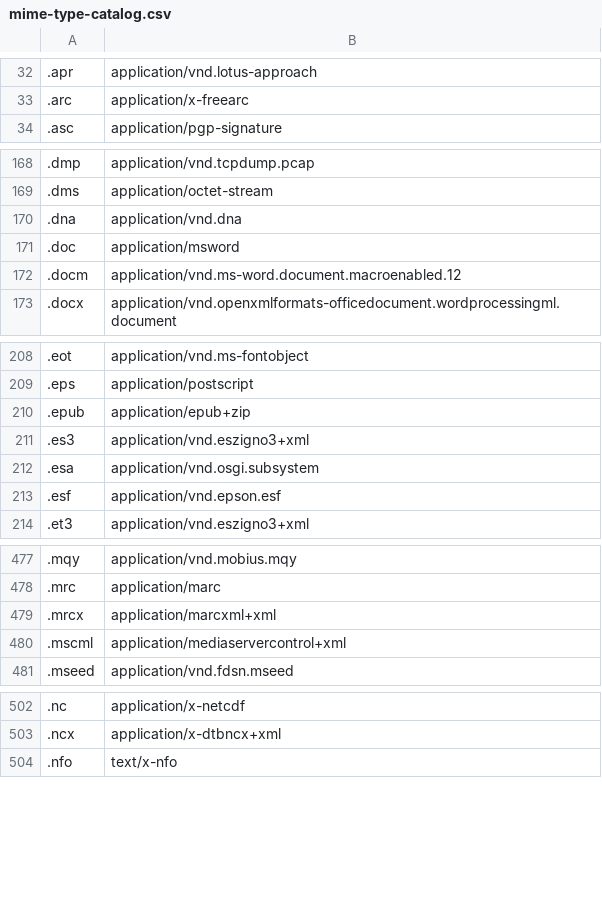
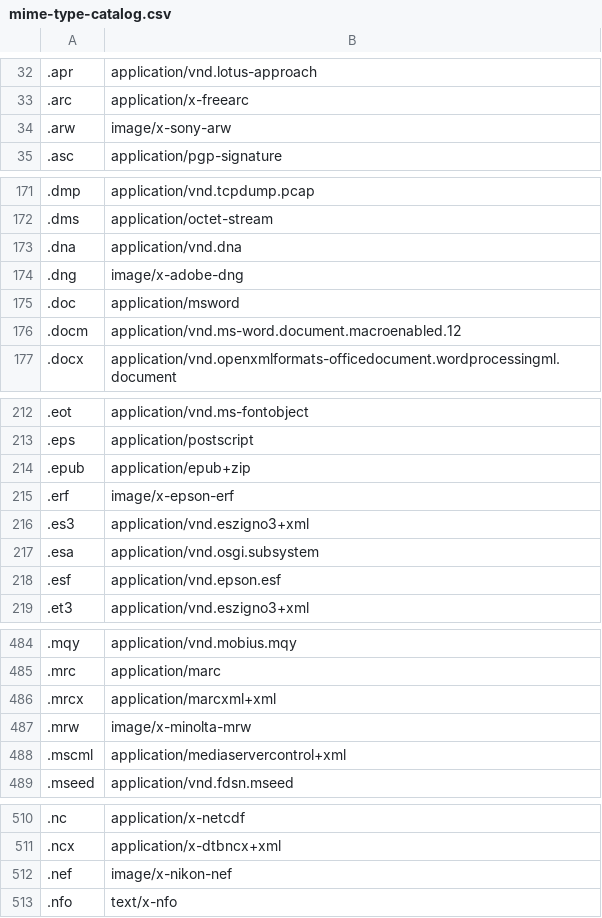
Before and after one commit to Black-Kamelia/Hedera, a CSV file: server/src/main/resources/mime-type-catalog.csv, drawn as a sheet; only a part is shown, gaps mark what is left out; the diff covers the shown part only; the diff names each change by its address in the sheet, - before the commit and + after, or states it on an @@ line.

```diff
--- a/server/src/main/resources/mime-type-catalog.csv
+++ b/server/src/main/resources/mime-type-catalog.csv
+row 34: .arw | image/x-sony-arw
+row 174: .dng | image/x-adobe-dng
+row 215: .erf | image/x-epson-erf
+row 487: .mrw | image/x-minolta-mrw
+row 512: .nef | image/x-nikon-nef
```
Also changed, not shown: 11 added rows elsewhere in this file.
